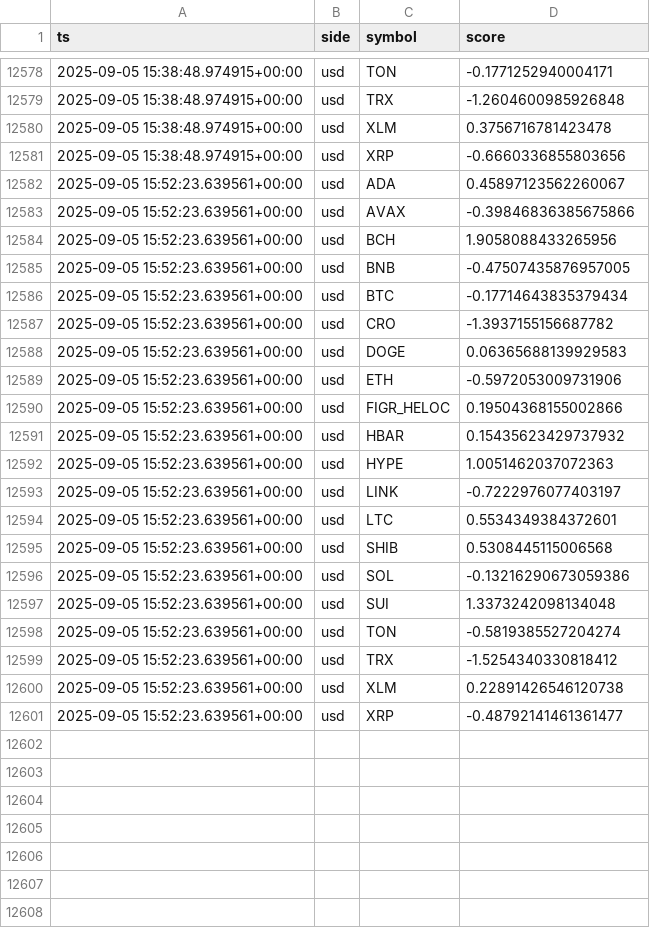
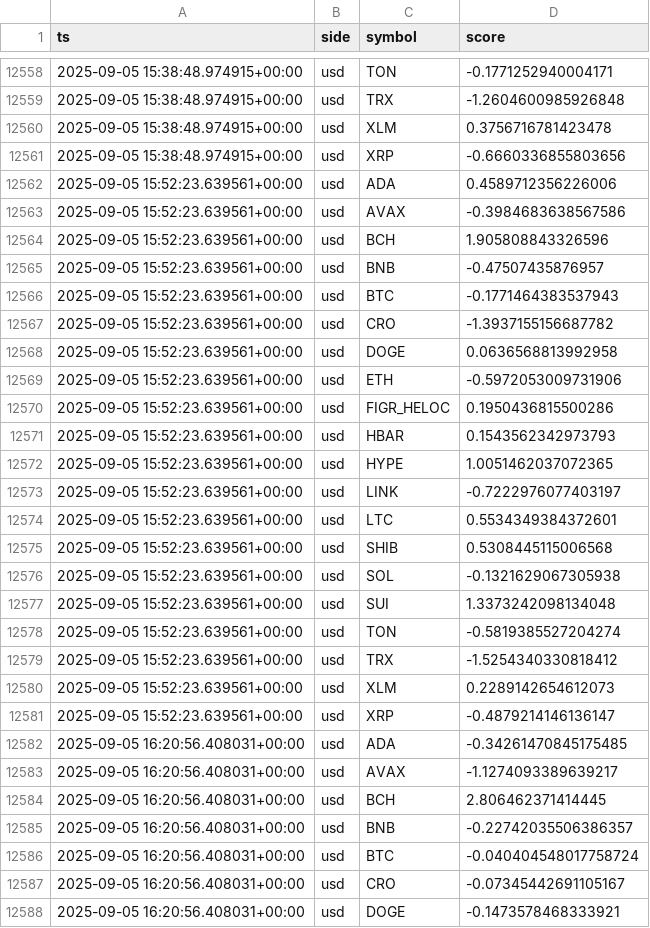
Before and after one commit to kagayakumirai/largecap-watch, a CSV file: data/score_trails_usd.csv, drawn as a sheet; only a part is shown, gaps mark what is left out; the diff covers the shown part only.

```diff
--- a/data/score_trails_usd.csv
+++ b/data/score_trails_usd.csv
@@ -12581,13 +12561,13 @@ ts,side,symbol,score
 2025-09-05 15:38:48.974915+00:00,usd,XRP,-0.6660336855803656
-2025-09-05 15:52:23.639561+00:00,usd,ADA,0.45897123562260067
-2025-09-05 15:52:23.639561+00:00,usd,AVAX,-0.39846836385675866
-2025-09-05 15:52:23.639561+00:00,usd,BCH,1.9058088433265956
-2025-09-05 15:52:23.639561+00:00,usd,BNB,-0.47507435876957005
-2025-09-05 15:52:23.639561+00:00,usd,BTC,-0.17714643835379434
+2025-09-05 15:52:23.639561+00:00,usd,ADA,0.4589712356226006
+2025-09-05 15:52:23.639561+00:00,usd,AVAX,-0.3984683638567586
+2025-09-05 15:52:23.639561+00:00,usd,BCH,1.905808843326596
+2025-09-05 15:52:23.639561+00:00,usd,BNB,-0.47507435876957
+2025-09-05 15:52:23.639561+00:00,usd,BTC,-0.1771464383537943
 2025-09-05 15:52:23.639561+00:00,usd,CRO,-1.3937155156687782
-2025-09-05 15:52:23.639561+00:00,usd,DOGE,0.06365688139929583
+2025-09-05 15:52:23.639561+00:00,usd,DOGE,0.0636568813992958
 2025-09-05 15:52:23.639561+00:00,usd,ETH,-0.5972053009731906
-2025-09-05 15:52:23.639561+00:00,usd,FIGR_HELOC,0.19504368155002866
-2025-09-05 15:52:23.639561+00:00,usd,HBAR,0.15435623429737932
-2025-09-05 15:52:23.639561+00:00,usd,HYPE,1.0051462037072363
+2025-09-05 15:52:23.639561+00:00,usd,FIGR_HELOC,0.1950436815500286
+2025-09-05 15:52:23.639561+00:00,usd,HBAR,0.1543562342973793
+2025-09-05 15:52:23.639561+00:00,usd,HYPE,1.0051462037072365
 2025-09-05 15:52:23.639561+00:00,usd,LINK,-0.7222976077403197
@@ -12595,3 +12575,3 @@ ts,side,symbol,score
 2025-09-05 15:52:23.639561+00:00,usd,SHIB,0.5308445115006568
-2025-09-05 15:52:23.639561+00:00,usd,SOL,-0.13216290673059386
+2025-09-05 15:52:23.639561+00:00,usd,SOL,-0.1321629067305938
 2025-09-05 15:52:23.639561+00:00,usd,SUI,1.3373242098134048
@@ -12599,3 +12579,10 @@ ts,side,symbol,score
 2025-09-05 15:52:23.639561+00:00,usd,TRX,-1.5254340330818412
-2025-09-05 15:52:23.639561+00:00,usd,XLM,0.22891426546120738
-2025-09-05 15:52:23.639561+00:00,usd,XRP,-0.48792141461361477
+2025-09-05 15:52:23.639561+00:00,usd,XLM,0.2289142654612073
+2025-09-05 15:52:23.639561+00:00,usd,XRP,-0.4879214146136147
+2025-09-05 16:20:56.408031+00:00,usd,ADA,-0.34261470845175485
+2025-09-05 16:20:56.408031+00:00,usd,AVAX,-1.1274093389639217
+2025-09-05 16:20:56.408031+00:00,usd,BCH,2.806462371414445
+2025-09-05 16:20:56.408031+00:00,usd,BNB,-0.22742035506386357
+2025-09-05 16:20:56.408031+00:00,usd,BTC,-0.040404548017758724
+2025-09-05 16:20:56.408031+00:00,usd,CRO,-0.07345442691105167
+2025-09-05 16:20:56.408031+00:00,usd,DOGE,-0.1473578468333921
```
Also changed, not shown: 13 added rows and 20 removed rows elsewhere in this file, data/largecap_compare.csv, data/largecap_strength.csv, 10 other files.
